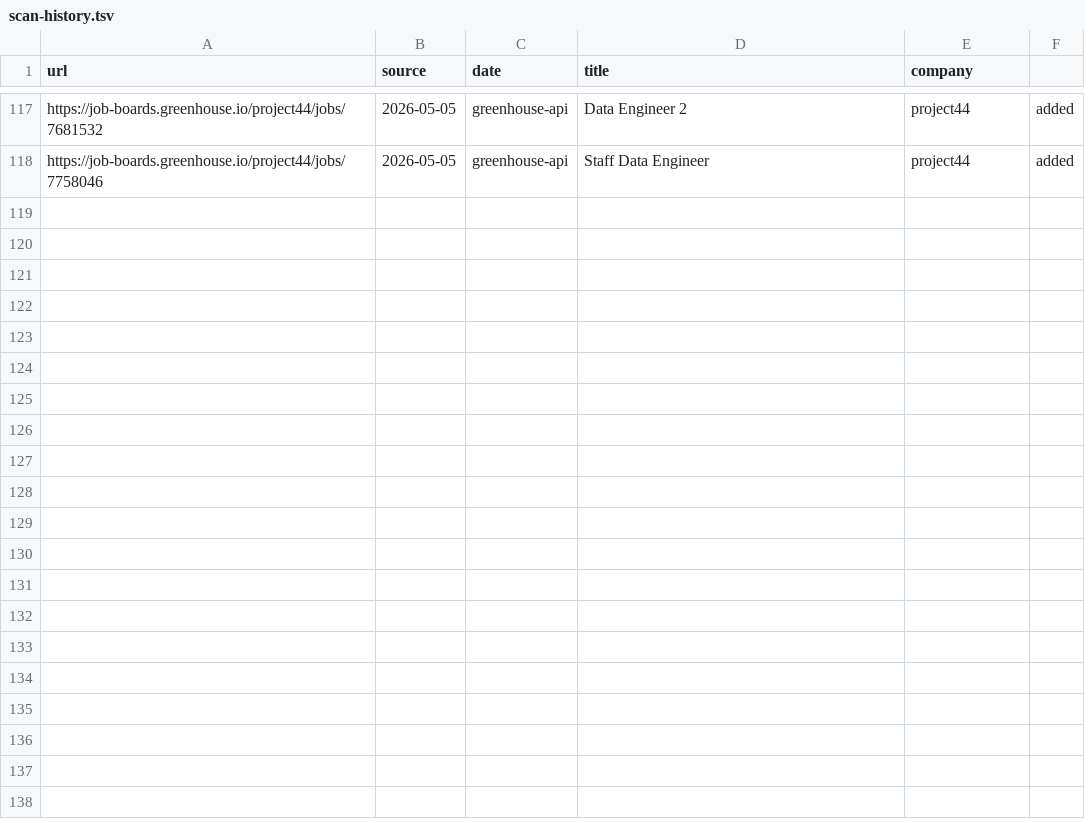
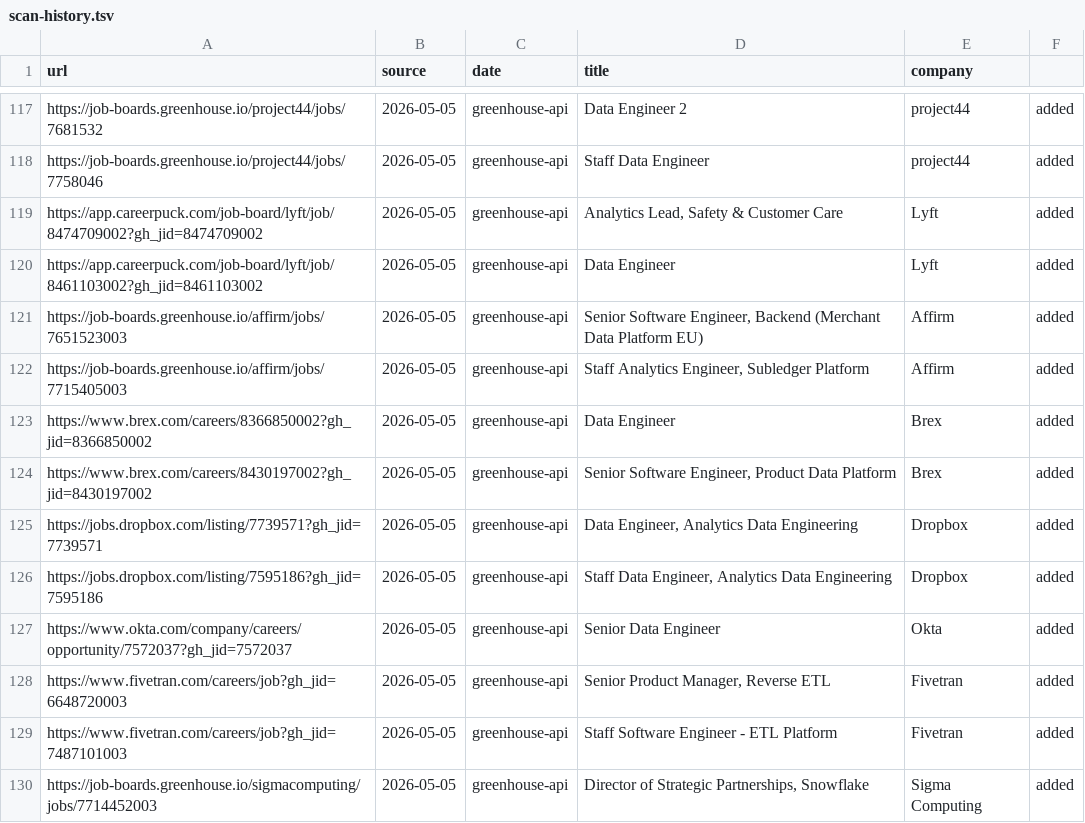
Before and after one commit to snigdhagaddam94/WorldOfAI, a TSV file: CareerOps/data/scan-history.tsv, drawn as a sheet; only a part is shown, gaps mark what is left out.

```diff
--- a/CareerOps/data/scan-history.tsv
+++ b/CareerOps/data/scan-history.tsv
@@ -118 +118,13 @@ https://job-boards.greenhouse.io/project44/jobs/7681532	2026-05-05	greenhouse-ap
 https://job-boards.greenhouse.io/project44/jobs/7758046	2026-05-05	greenhouse-api	Staff Data Engineer	project44	added
+https://app.careerpuck.com/job-board/lyft/job/8474709002?gh_jid=8474709002	2026-05-05	greenhouse-api	Analytics Lead, Safety & Customer Care	Lyft	added
+https://app.careerpuck.com/job-board/lyft/job/8461103002?gh_jid=8461103002	2026-05-05	greenhouse-api	Data Engineer	Lyft	added
+https://job-boards.greenhouse.io/affirm/jobs/7651523003	2026-05-05	greenhouse-api	Senior Software Engineer, Backend (Merchant Data Platform EU)	Affirm	added
+https://job-boards.greenhouse.io/affirm/jobs/7715405003	2026-05-05	greenhouse-api	Staff Analytics Engineer, Subledger Platform	Affirm	added
+https://www.brex.com/careers/8366850002?gh_jid=8366850002	2026-05-05	greenhouse-api	Data Engineer	Brex	added
+https://www.brex.com/careers/8430197002?gh_jid=8430197002	2026-05-05	greenhouse-api	Senior Software Engineer, Product Data Platform	Brex	added
+https://jobs.dropbox.com/listing/7739571?gh_jid=7739571	2026-05-05	greenhouse-api	Data Engineer, Analytics Data Engineering	Dropbox	added
+https://jobs.dropbox.com/listing/7595186?gh_jid=7595186	2026-05-05	greenhouse-api	Staff Data Engineer, Analytics Data Engineering	Dropbox	added
+https://www.okta.com/company/careers/opportunity/7572037?gh_jid=7572037	2026-05-05	greenhouse-api	Senior Data Engineer	Okta	added
+https://www.fivetran.com/careers/job?gh_jid=6648720003	2026-05-05	greenhouse-api	Senior Product Manager, Reverse ETL	Fivetran	added
+https://www.fivetran.com/careers/job?gh_jid=7487101003	2026-05-05	greenhouse-api	Staff Software Engineer - ETL Platform	Fivetran	added
+https://job-boards.greenhouse.io/sigmacomputing/jobs/7714452003	2026-05-05	greenhouse-api	Director of Strategic Partnerships, Snowflake	Sigma Computing	added
```
Also changed, not shown: 3 other files.
